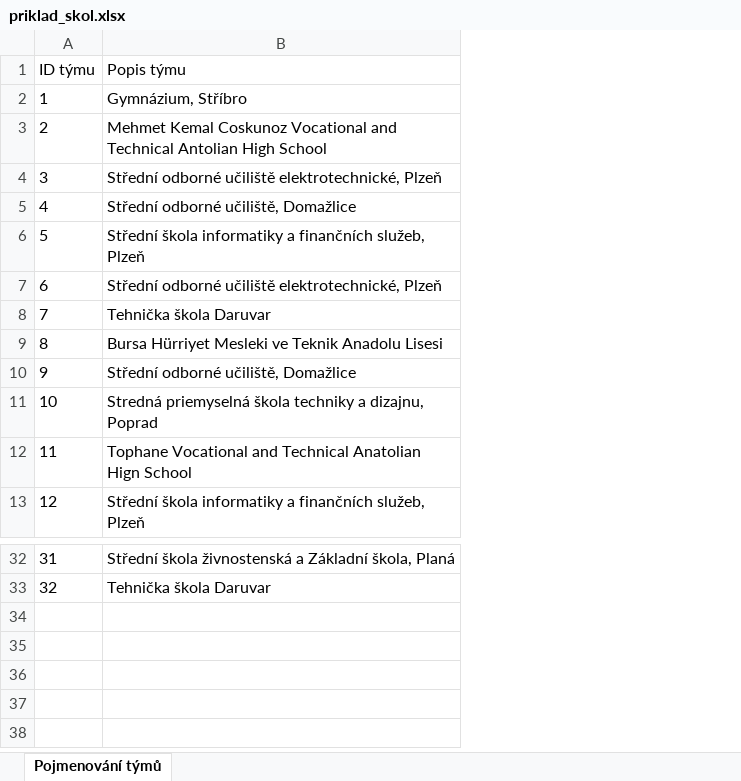
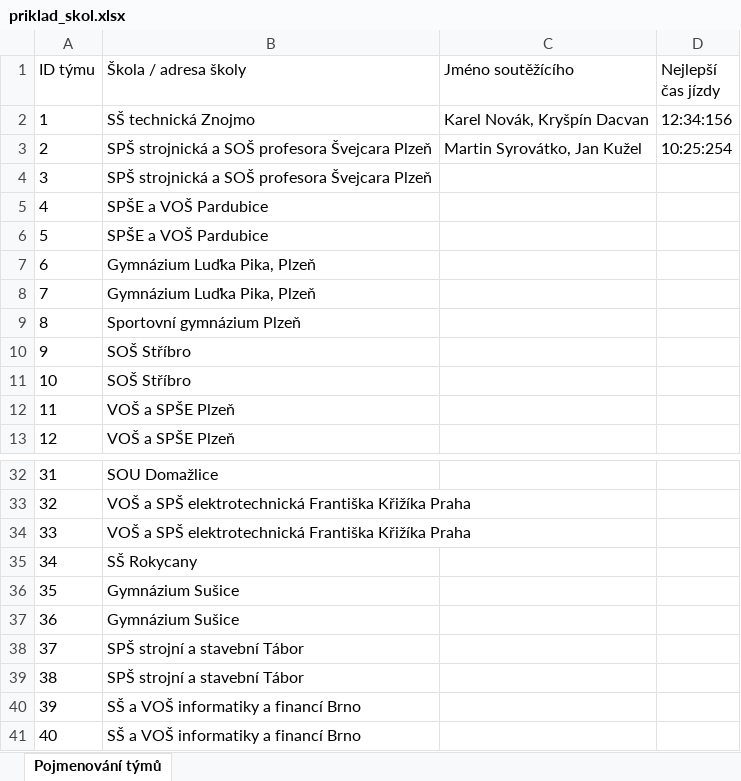
Before and after one commit to pihrt-com/playoff, an Excel workbook: Example/priklad_skol.xlsx, sheet Pojmenování týmů, drawn as a sheet; only a part is shown, gaps mark what is left out; values as stored, in another font and other column widths than the file's, no borders; removed rows and columns are numbered as before the commit, all else as after; the diff names each change by its address in the sheet, - before the commit and + after, or states it on an @@ line.

```diff
--- a/Example/priklad_skol.xlsx (sheet Pojmenování týmů)
+++ b/Example/priklad_skol.xlsx (sheet Pojmenování týmů)
-column B (Popis týmu), rows 2-13: Gymnázium, Stříbro | Mehmet Kemal Coskunoz Vocational and Technical Antolian High School | Střední odborné učiliště elektrotechnické, Plzeň | Střední odborné učiliště, Domažlice | Střední škola informatiky a finančních služeb, Plzeň | Střední odborné učiliště elektrotechnické, Plzeň | Tehnička škola Daruvar | Bursa Hürriyet Mesleki ve Teknik Anadolu Lisesi | Střední odborné učiliště, Domažlice | Stredná priemyselná škola techniky a dizajnu, Poprad | Tophane Vocational and Technical Anatolian Hign School | Střední škola informatiky a finančních služeb, Plzeň; rows 32-33: Střední škola živnostenská a Základní škola, Planá | Tehnička škola Daruvar
+column B (Škola / adresa školy), rows 2-13: SŠ technická Znojmo | SPŠ strojnická a SOŠ profesora Švejcara Plzeň | SPŠ strojnická a SOŠ profesora Švejcara Plzeň | SPŠE a VOŠ Pardubice | SPŠE a VOŠ Pardubice | Gymnázium Luďka Pika, Plzeň | Gymnázium Luďka Pika, Plzeň | Sportovní gymnázium Plzeň | SOŠ Stříbro | SOŠ Stříbro | VOŠ a SPŠE Plzeň | VOŠ a SPŠE Plzeň; rows 32-33: SOU Domažlice | VOŠ a SPŠ elektrotechnická Františka Křižíka Praha
+column C (Jméno soutěžícího), rows 2-3: Karel Novák, Kryšpín Dacvan | Martin Syrovátko, Jan Kužel
+column D (Nejlepší čas jízdy), rows 2-3: 12:34:156 | 10:25:254
+row 34: 33 | VOŠ a SPŠ elektrotechnická Františka Křižíka Praha
+row 35: 34 | SŠ Rokycany
+row 36: 35 | Gymnázium Sušice
+row 37: 36 | Gymnázium Sušice
+row 38: 37 | SPŠ strojní a stavební Tábor
+row 39: 38 | SPŠ strojní a stavební Tábor
+row 40: 39 | SŠ a VOŠ informatiky a financí Brno
+row 41: 40 | SŠ a VOŠ informatiky a financí Brno
```
Also changed, not shown: 17 other files.
